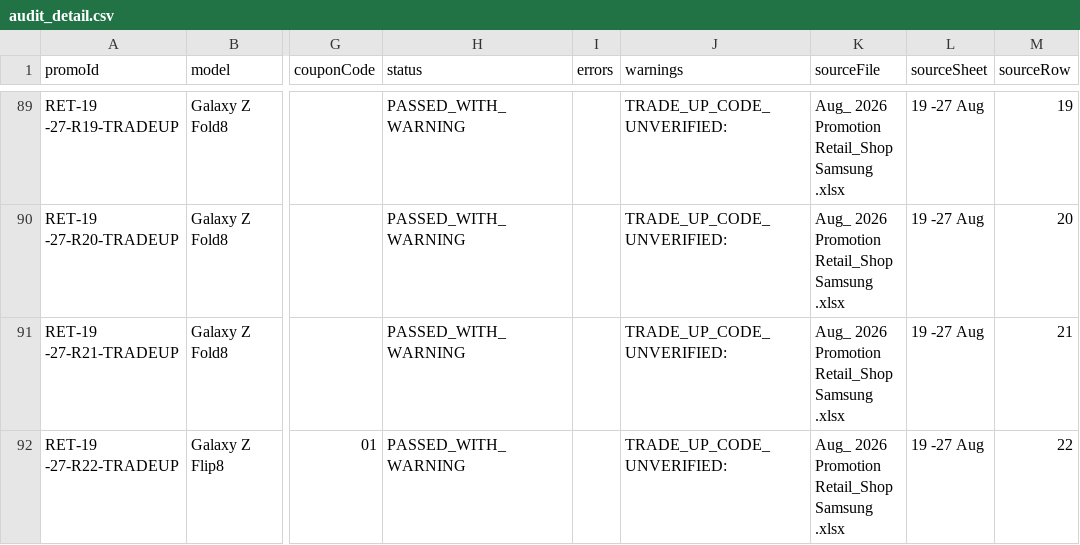
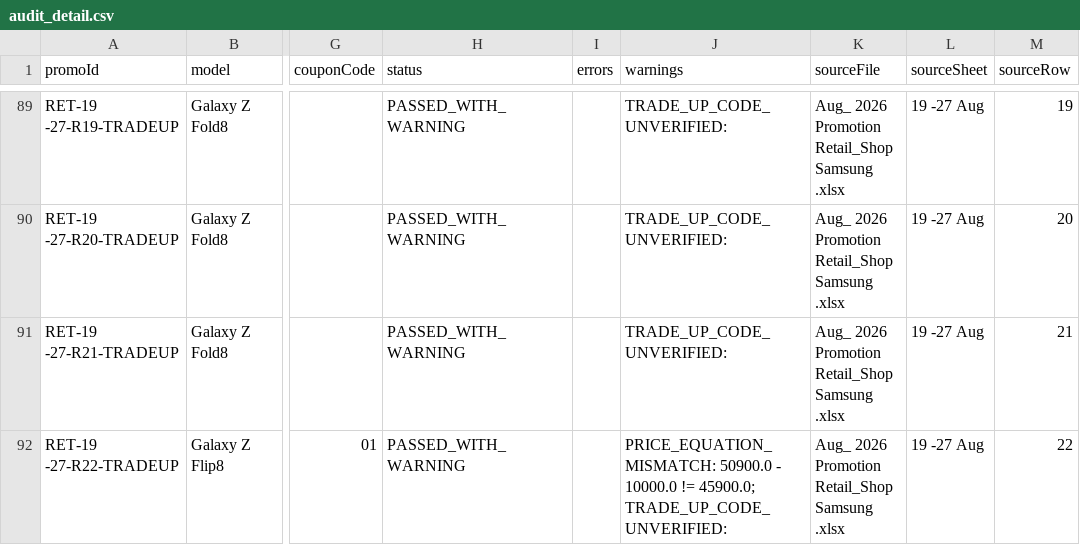
Before and after one commit to XiangJi27/samsung-stock-dashboard, a CSV file: audit_detail.csv, drawn as a sheet; only a part is shown, gaps mark what is left out; the diff covers the shown part only; the diff names each change by its address in the sheet, - before the commit and + after, or states it on an @@ line.

```diff
--- a/audit_detail.csv
+++ b/audit_detail.csv
-J92 (warnings): TRADE_UP_CODE_UNVERIFIED:
+J92 (warnings): PRICE_EQUATION_MISMATCH: 50900.0 - 10000.0 != 45900.0; TRADE_UP_CODE_UNVERIFIED:
```
Also changed, not shown: 24 edited cells elsewhere in this file, 30 other files.
